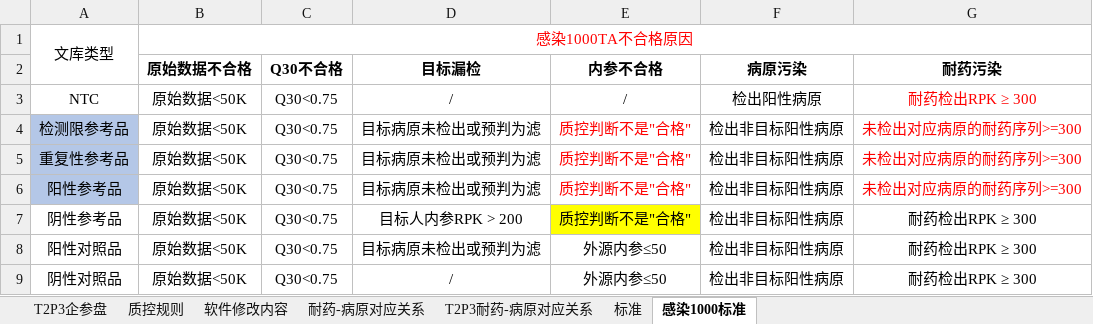
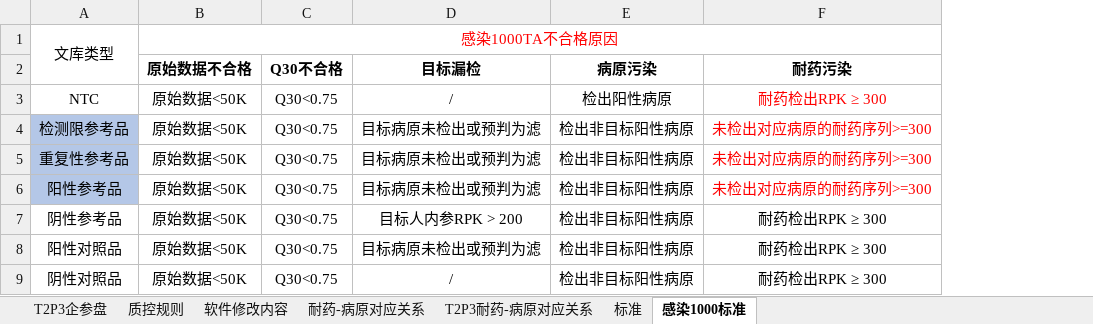
Before and after one commit to xin-bang/QC_check_report, an Excel workbook: 01_orther_info/副本质量部流程更新内容-T2P3企参盘-20240910.xlsx, sheet 感染1000标准, drawn as a sheet; values as stored, in another font and other column widths than the file's, no borders; the diff names each change by its address in the sheet, - before the commit and + after, or states it on an @@ line.

```diff
--- a/01_orther_info/副本质量部流程更新内容-T2P3企参盘-20240910.xlsx (sheet 感染1000标准)
+++ b/01_orther_info/副本质量部流程更新内容-T2P3企参盘-20240910.xlsx (sheet 感染1000标准)
-column E (内参不合格), rows 3-9: / | 质控判断不是"合格" | 质控判断不是"合格" | 质控判断不是"合格" | 质控判断不是"合格" | 外源内参≤50 | 外源内参≤50
```
Also changed, not shown: Test_QC_result.xlsx, current_history_results_thistime.xlsx, 6 other files.
